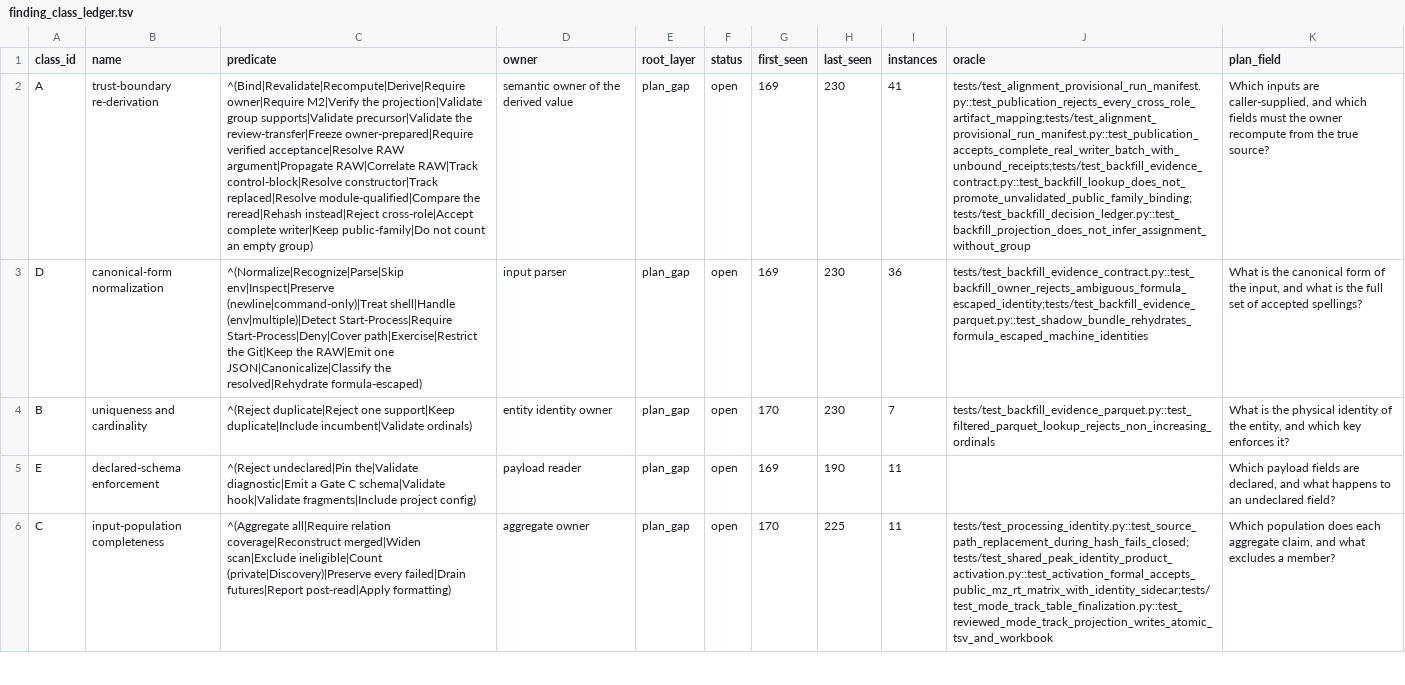
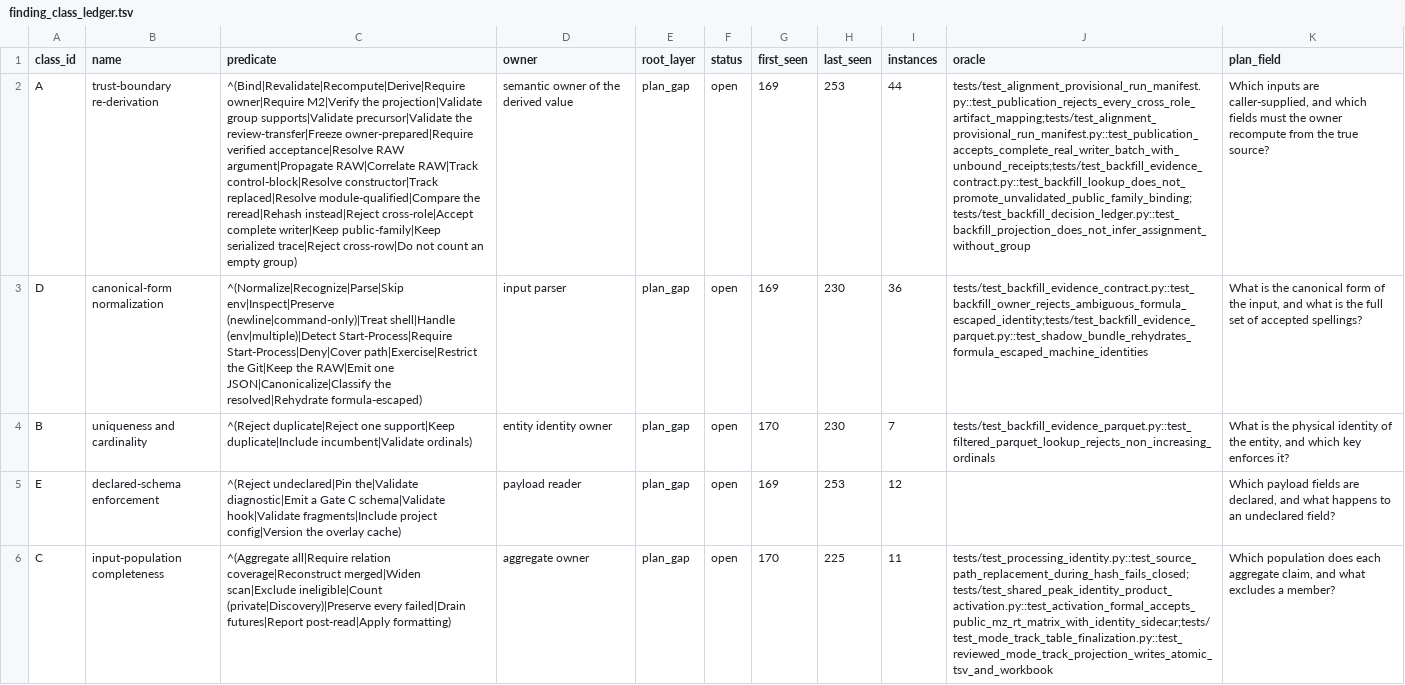
Before and after one commit to bosschen0429/XIC_Extractor, a TSV file: docs/finding_class_ledger.tsv, drawn as a sheet; only a part is shown; the diff covers the shown part only; the diff names each change by its address in the sheet, - before the commit and + after, or states it on an @@ line.

Commit message:
[Peak Evidence T1] Share Gaussian15 trace evidence across consumers (#253)
Closes #240.

```diff
--- a/docs/finding_class_ledger.tsv
+++ b/docs/finding_class_ledger.tsv
-C2 (predicate): …complete writer|Keep public-family|Do not count…
+C2 (predicate): …complete writer|Keep public-family|Keep serialized trace|Reject cross-row|Do not count…
-H2 (last_seen): 230
+H2 (last_seen): 253
-I2 (instances): 41
+I2 (instances): 44
-C5 (predicate): …fragments|Include project config)
+C5 (predicate): …fragments|Include project config|Version the overlay cache)
-H5 (last_seen): 190
+H5 (last_seen): 253
-I5 (instances): 11
+I5 (instances): 12
```
Also changed, not shown: 2 added rows and 6 edited cells elsewhere in this file, 12 other files.
